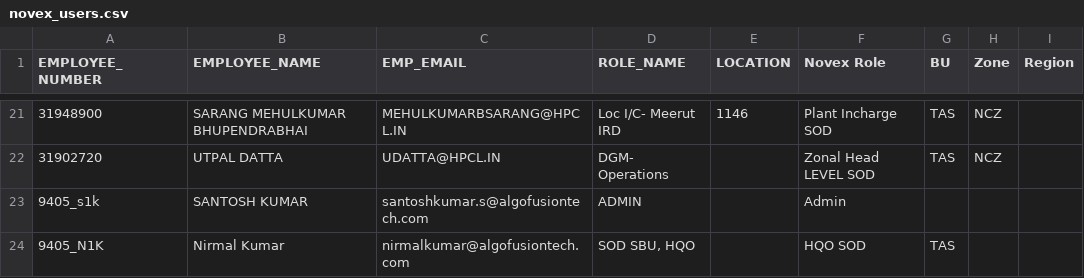
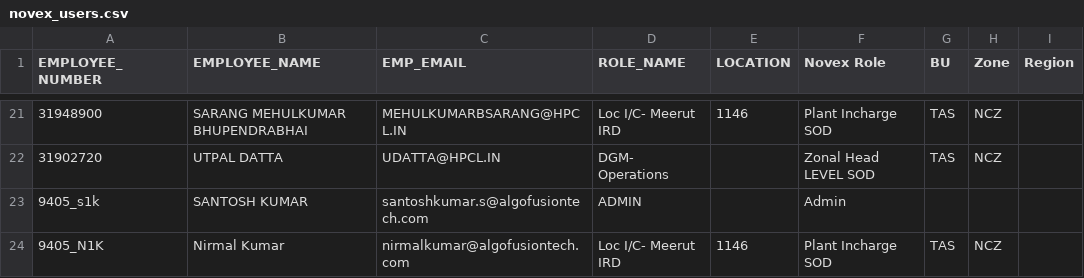
Before and after one commit to vatsav466/HPCL-Backend, a CSV file: orchestrator/masterdata/novex_users.csv, drawn as a sheet; only a part is shown, gaps mark what is left out.

Commit message:
Updated m60 performance data

```diff
--- a/orchestrator/masterdata/novex_users.csv
+++ b/orchestrator/masterdata/novex_users.csv
@@ -23,2 +23,2 @@ EMPLOYEE_NUMBER,EMPLOYEE_NAME,EMP_EMAIL,ROLE_NAME,LOCATION,Novex Role,BU,Zone,Re
 9405_s1k,SANTOSH KUMAR,santoshkumar.s@algofusiontech.com ,ADMIN,,Admin,,,
-9405_N1K,Nirmal Kumar,nirmalkumar@algofusiontech.com,"SOD SBU, HQO",,HQO SOD,TAS,,
+9405_N1K,Nirmal Kumar,nirmalkumar@algofusiontech.com,Loc I/C- Meerut IRD,1146,Plant Incharge SOD,TAS,NCZ,
```
Also changed, not shown: 4 other files.
